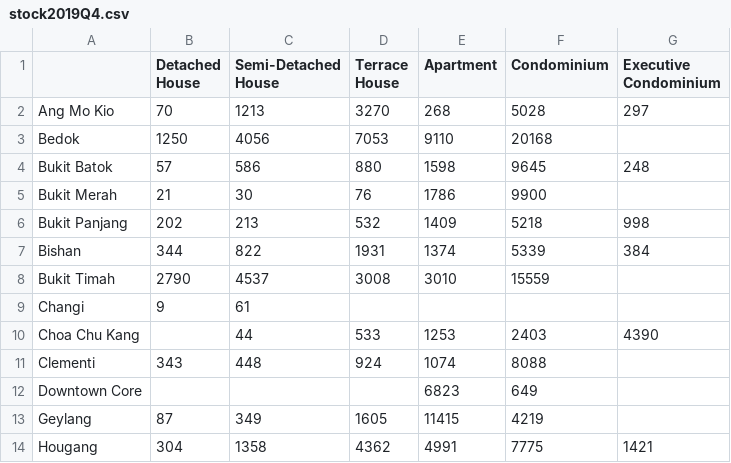
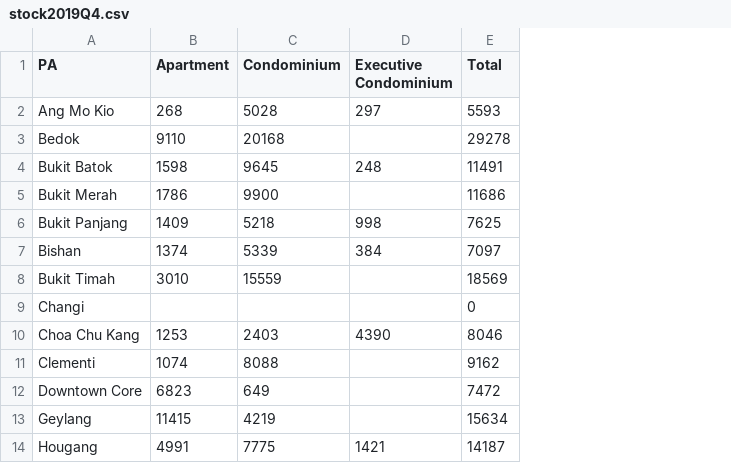
Before and after one commit to ellpeeaxe/ASSR_Project, a CSV file: TakeHome/data/stock2019Q4.csv, drawn as a sheet; only a part is shown; removed rows and columns are numbered as before the commit, all else as after; the diff names each change by its address in the sheet, - before the commit and + after, or states it on an @@ line.

Commit message:
Stock availability up

```diff
--- a/TakeHome/data/stock2019Q4.csv
+++ b/TakeHome/data/stock2019Q4.csv
-column B (Detached House), rows 2-14: 70 | 1250 | 57 | 21 | 202 | 344 | 2790 | 9 |  | 343 |  | 87 | 304
-column C (Semi-Detached House), rows 2-14: 1213 | 4056 | 586 | 30 | 213 | 822 | 4537 | 61 | 44 | 448 |  | 349 | 1358
-column D (Terrace House), rows 2-14: 3270 | 7053 | 880 | 76 | 532 | 1931 | 3008 |  | 533 | 924 |  | 1605 | 4362
+column E (Total), rows 2-14: 5593 | 29278 | 11491 | 11686 | 7625 | 7097 | 18569 | 0 | 8046 | 9162 | 7472 | 15634 | 14187
-A1: (empty)
+A1: PA
```
Also changed, not shown: 1 other file.
